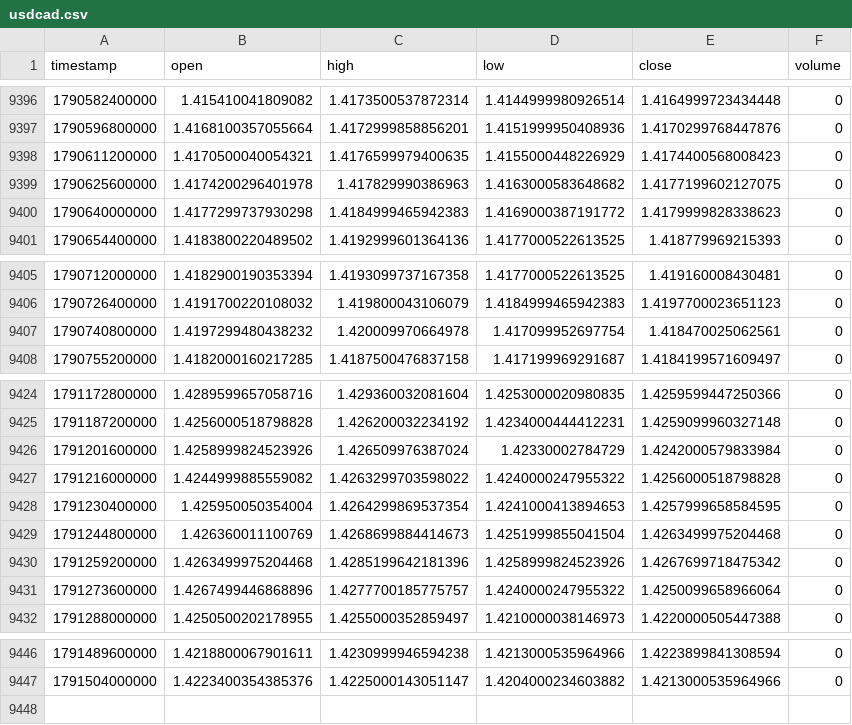
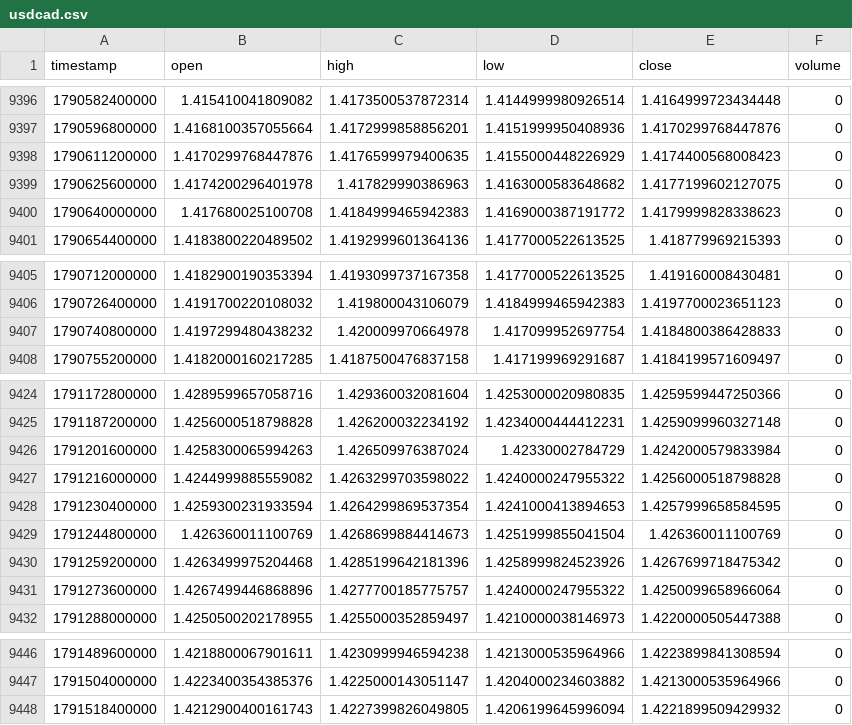
Before and after one commit to rikuudon24-beep/chair-scale, a CSV file: data/market/h4/usdcad.csv, drawn as a sheet; only a part is shown, gaps mark what is left out.

```diff
--- a/data/market/h4/usdcad.csv
+++ b/data/market/h4/usdcad.csv
@@ -9397,5 +9397,5 @@ timestamp,open,high,low,close,volume
 1790596800000,1.4168100357055664,1.4172999858856201,1.4151999950408936,1.4170299768447876,0
-1790611200000,1.4170500040054321,1.4176599979400635,1.4155000448226929,1.4174400568008423,0
+1790611200000,1.4170299768447876,1.4176599979400635,1.4155000448226929,1.4174400568008423,0
 1790625600000,1.4174200296401978,1.417829990386963,1.4163000583648682,1.4177199602127075,0
-1790640000000,1.4177299737930298,1.4184999465942383,1.4169000387191772,1.4179999828338623,0
+1790640000000,1.417680025100708,1.4184999465942383,1.4169000387191772,1.4179999828338623,0
 1790654400000,1.4183800220489502,1.4192999601364136,1.4177000522613525,1.418779969215393,0
@@ -9406,3 +9406,3 @@ timestamp,open,high,low,close,volume
 1790726400000,1.4191700220108032,1.419800043106079,1.4184999465942383,1.4197700023651123,0
-1790740800000,1.4197299480438232,1.420009970664978,1.417099952697754,1.418470025062561,0
+1790740800000,1.4197299480438232,1.420009970664978,1.417099952697754,1.4184800386428833,0
 1790755200000,1.4182000160217285,1.4187500476837158,1.417199969291687,1.4184199571609497,0
@@ -9425,6 +9425,6 @@ timestamp,open,high,low,close,volume
 1791187200000,1.4256000518798828,1.426200032234192,1.4234000444412231,1.4259099960327148,0
-1791201600000,1.4258999824523926,1.426509976387024,1.42330002784729,1.4242000579833984,0
+1791201600000,1.4258300065994263,1.426509976387024,1.42330002784729,1.4242000579833984,0
 1791216000000,1.4244999885559082,1.4263299703598022,1.4240000247955322,1.4256000518798828,0
-1791230400000,1.425950050354004,1.4264299869537354,1.4241000413894653,1.4257999658584595,0
-1791244800000,1.426360011100769,1.4268699884414673,1.4251999855041504,1.4263499975204468,0
+1791230400000,1.4259300231933594,1.4264299869537354,1.4241000413894653,1.4257999658584595,0
+1791244800000,1.426360011100769,1.4268699884414673,1.4251999855041504,1.426360011100769,0
 1791259200000,1.4263499975204468,1.4285199642181396,1.4258999824523926,1.4267699718475342,0
@@ -9447 +9447,2 @@ timestamp,open,high,low,close,volume
 1791504000000,1.4223400354385376,1.4225000143051147,1.4204000234603882,1.4213000535964966,0
+1791518400000,1.4212900400161743,1.4227399826049805,1.4206199645996094,1.4221899509429932,0
```
Also changed, not shown: reports/current_exit_alerts.csv, reports/current_position_exit_state.csv.
